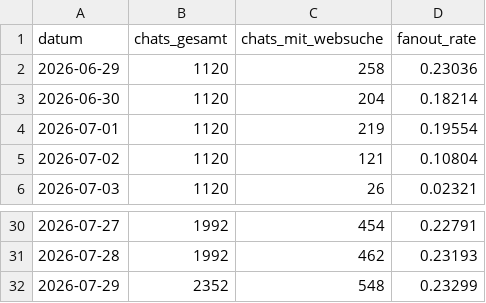
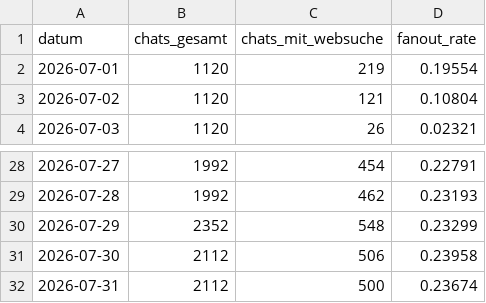
Before and after one commit to phoeser/LLM-Cockpit, a CSV file: data/peec_fanout_rate.csv, drawn as a sheet; only a part is shown, gaps mark what is left out.

Commit message:
Peec-Wochenexport 2026-07-31: Web-Such-Rate

```diff
--- a/data/peec_fanout_rate.csv
+++ b/data/peec_fanout_rate.csv
@@ -1,4 +1,2 @@
 datum;chats_gesamt;chats_mit_websuche;fanout_rate
-2026-06-29;1120;258;0.23036
-2026-06-30;1120;204;0.18214
 2026-07-01;1120;219;0.19554
@@ -32 +30,3 @@
 2026-07-29;2352;548;0.23299
+2026-07-30;2112;506;0.23958
+2026-07-31;2112;500;0.23674
```
